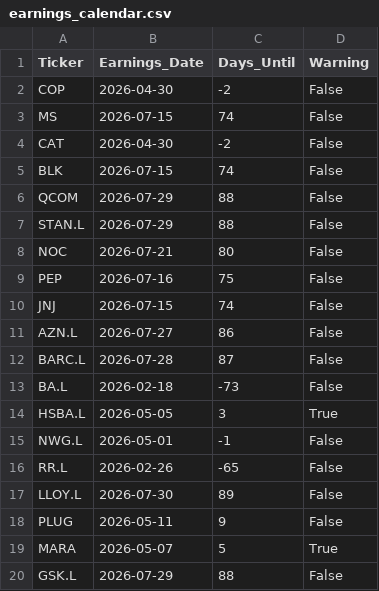
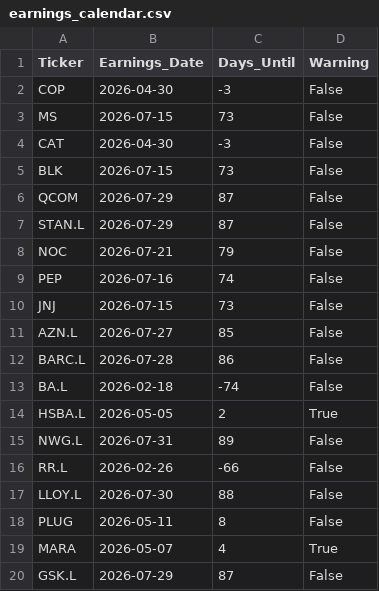
Before and after one commit to garywoodham/woody_stocks, a CSV file: earnings_calendar.csv, drawn as a sheet.

```diff
--- a/earnings_calendar.csv
+++ b/earnings_calendar.csv
@@ -1,20 +1,20 @@
 Ticker,Earnings_Date,Days_Until,Warning
-COP,2026-04-30,-2,False
-MS,2026-07-15,74,False
-CAT,2026-04-30,-2,False
-BLK,2026-07-15,74,False
-QCOM,2026-07-29,88,False
-STAN.L,2026-07-29,88,False
-NOC,2026-07-21,80,False
-PEP,2026-07-16,75,False
-JNJ,2026-07-15,74,False
-AZN.L,2026-07-27,86,False
-BARC.L,2026-07-28,87,False
-BA.L,2026-02-18,-73,False
-HSBA.L,2026-05-05,3,True
-NWG.L,2026-05-01,-1,False
-RR.L,2026-02-26,-65,False
-LLOY.L,2026-07-30,89,False
-PLUG,2026-05-11,9,False
-MARA,2026-05-07,5,True
-GSK.L,2026-07-29,88,False
+COP,2026-04-30,-3,False
+MS,2026-07-15,73,False
+CAT,2026-04-30,-3,False
+BLK,2026-07-15,73,False
+QCOM,2026-07-29,87,False
+STAN.L,2026-07-29,87,False
+NOC,2026-07-21,79,False
+PEP,2026-07-16,74,False
+JNJ,2026-07-15,73,False
+AZN.L,2026-07-27,85,False
+BARC.L,2026-07-28,86,False
+BA.L,2026-02-18,-74,False
+HSBA.L,2026-05-05,2,True
+NWG.L,2026-07-31,89,False
+RR.L,2026-02-26,-66,False
+LLOY.L,2026-07-30,88,False
+PLUG,2026-05-11,8,False
+MARA,2026-05-07,4,True
+GSK.L,2026-07-29,87,False
```
Also changed, not shown: backtest_recommendations.csv, daily_signals.csv, 5 other files.
